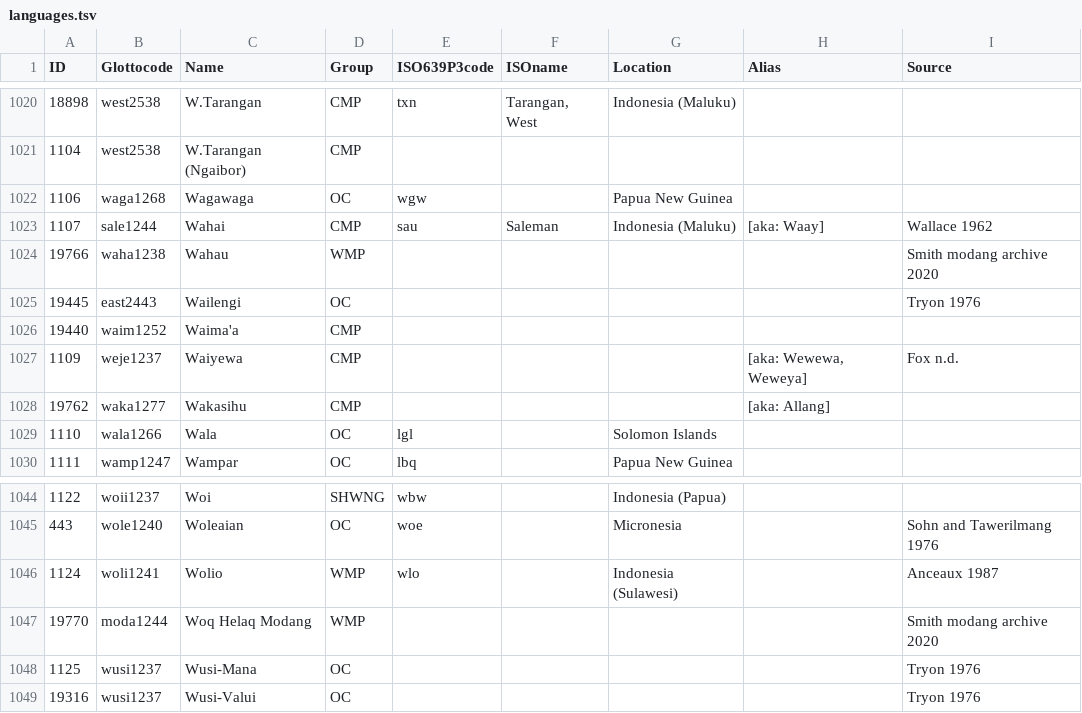
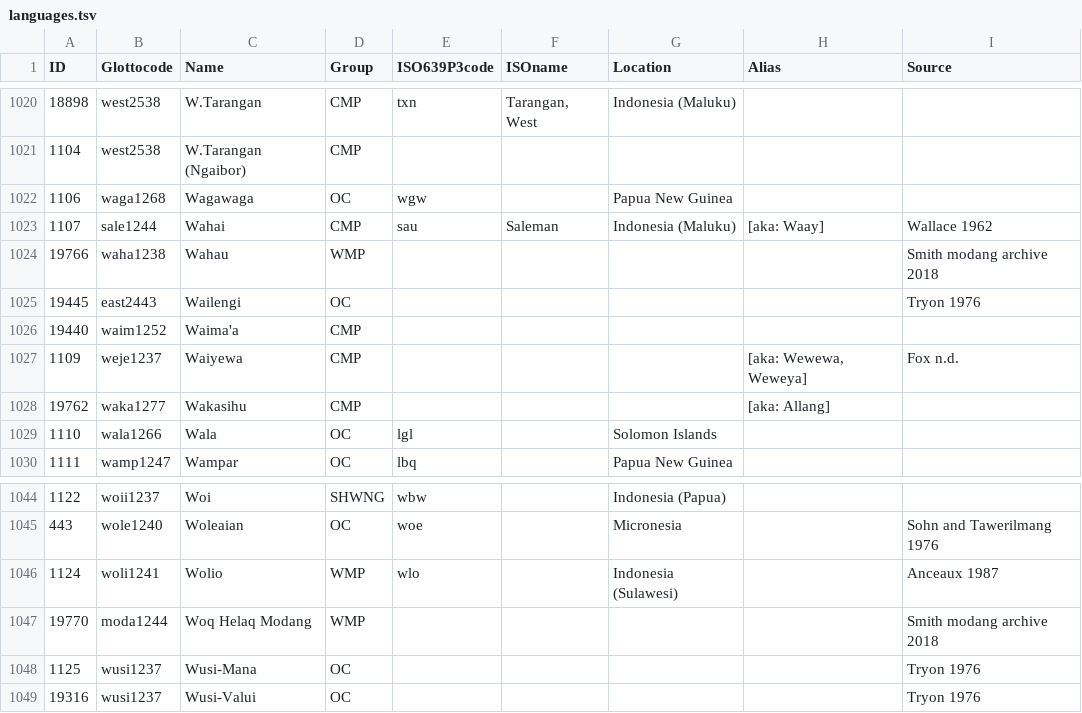
Before and after one commit to lexibank/acd, a TSV file: etc/languages.tsv, drawn as a sheet; only a part is shown, gaps mark what is left out.

Commit message:
Update languages.tsv

```diff
--- a/etc/languages.tsv
+++ b/etc/languages.tsv
@@ -1023,3 +1023,3 @@ ID	Glottocode	Name	Group	ISO639P3code	ISOname	Location	Alias	Source
 1107	sale1244	Wahai	CMP	sau	Saleman	Indonesia (Maluku)	[aka: Waay]	Wallace 1962
-19766	waha1238	Wahau	WMP					Smith modang archive 2020
+19766	waha1238	Wahau	WMP					Smith modang archive 2018
 19445	east2443	Wailengi	OC					Tryon 1976
@@ -1046,3 +1046,3 @@ ID	Glottocode	Name	Group	ISO639P3code	ISOname	Location	Alias	Source
 1124	woli1241	Wolio	WMP	wlo		Indonesia (Sulawesi)		Anceaux 1987
-19770	moda1244	Woq Helaq Modang	WMP					Smith modang archive 2020
+19770	moda1244	Woq Helaq Modang	WMP					Smith modang archive 2018
 1125	wusi1237	Wusi-Mana	OC					Tryon 1976
```
